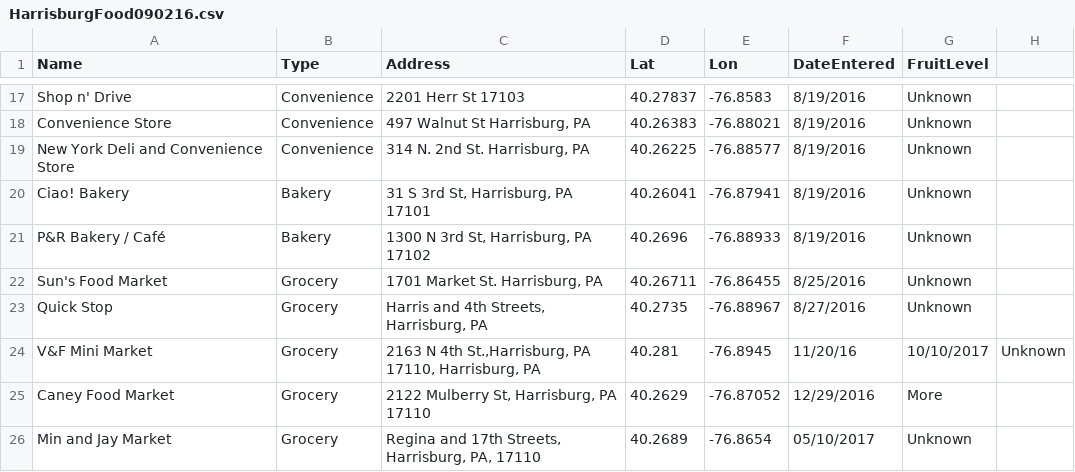
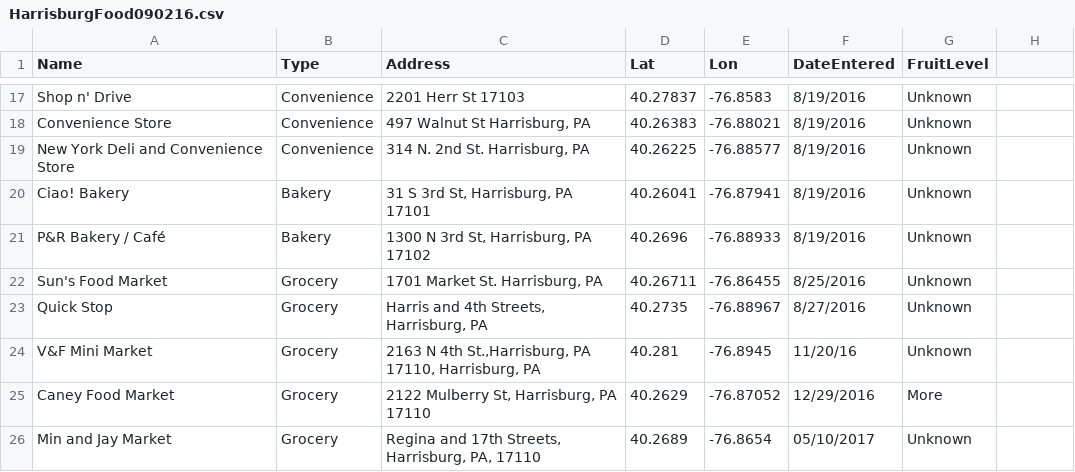
Before and after one commit to bac3917/Harrisburg-Food, a CSV file: HarrisburgFood090216.csv, drawn as a sheet; only a part is shown, gaps mark what is left out.

Commit message:
Update HarrisburgFood090216.csv

```diff
--- a/HarrisburgFood090216.csv
+++ b/HarrisburgFood090216.csv
@@ -23,3 +23,3 @@ Sun's Food Market,Grocery,"1701 Market St. Harrisburg, PA",40.26711,-76.86455,8/
 Quick Stop,Grocery,"Harris and 4th Streets, Harrisburg, PA",40.2735,-76.88967,8/27/2016,"Unknown"
-V&F Mini Market,Grocery,"2163 N 4th St.,Harrisburg, PA 17110, Harrisburg, PA",40.281,-76.8945,11/20/16,10/10/2017,"Unknown"
+V&F Mini Market,Grocery,"2163 N 4th St.,Harrisburg, PA 17110, Harrisburg, PA",40.281,-76.8945,11/20/16,"Unknown"
 Caney Food Market,Grocery,"2122 Mulberry St, Harrisburg, PA 17110",40.2629,-76.87052,12/29/2016,"More"
```
